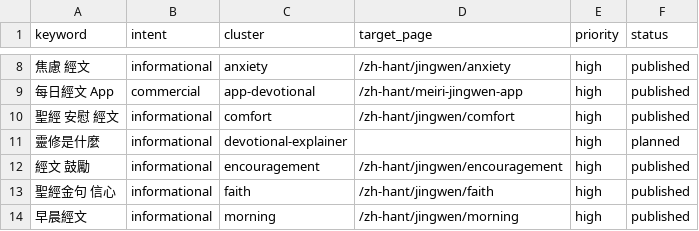
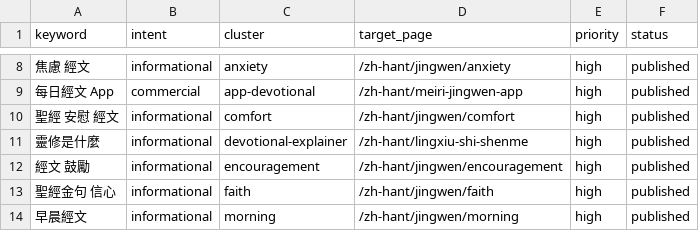
Before and after one commit to whoiskenneth-beep/bibleversealarm-site, a CSV file: seo/keywords/zh.csv, drawn as a sheet; only a part is shown, gaps mark what is left out.

```diff
--- a/seo/keywords/zh.csv
+++ b/seo/keywords/zh.csv
@@ -10,3 +10,3 @@ keyword,intent,cluster,target_page,priority,status
 聖經 安慰 經文,informational,comfort,/zh-hant/jingwen/comfort,high,published
-靈修是什麼,informational,devotional-explainer,,high,planned
+靈修是什麼,informational,devotional-explainer,/zh-hant/lingxiu-shi-shenme,high,published
 經文 鼓勵,informational,encouragement,/zh-hant/jingwen/encouragement,high,published
```
Also changed, not shown: geo/questions.csv, seo/keywords/ko.csv, 4 other files.
